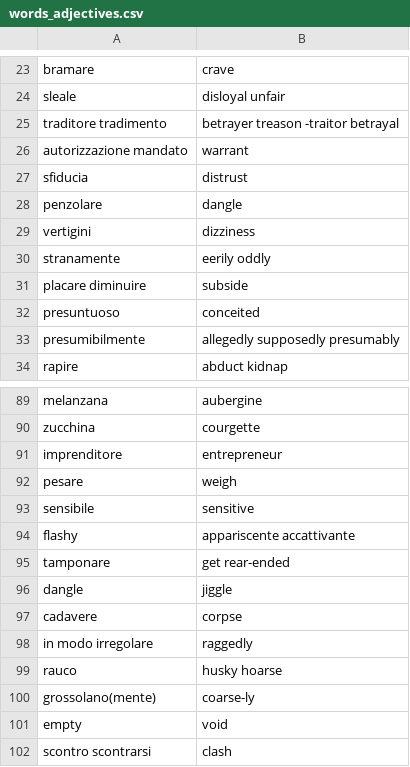
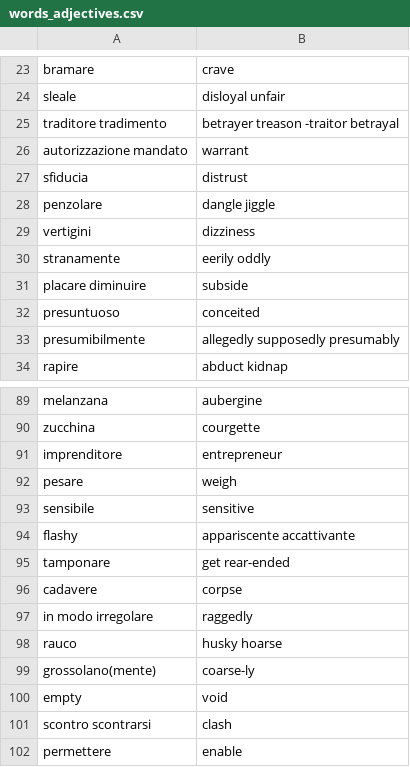
Before and after one commit to Chiquadro841/english_app, a CSV file: words_adjectives.csv, drawn as a sheet; only a part is shown, gaps mark what is left out; the shorter side is filled out with more unchanged rows.

Commit message:
Update words_adjectives.csv

```diff
--- a/words_adjectives.csv
+++ b/words_adjectives.csv
@@ -27,3 +27,3 @@ autorizzazione mandato,warrant
 sfiducia,distrust
-penzolare,dangle
+penzolare,dangle jiggle
 vertigini,dizziness
@@ -95,3 +95,2 @@ flashy,appariscente accattivante
 tamponare,get rear-ended
-dangle,jiggle
 cadavere,corpse
```
